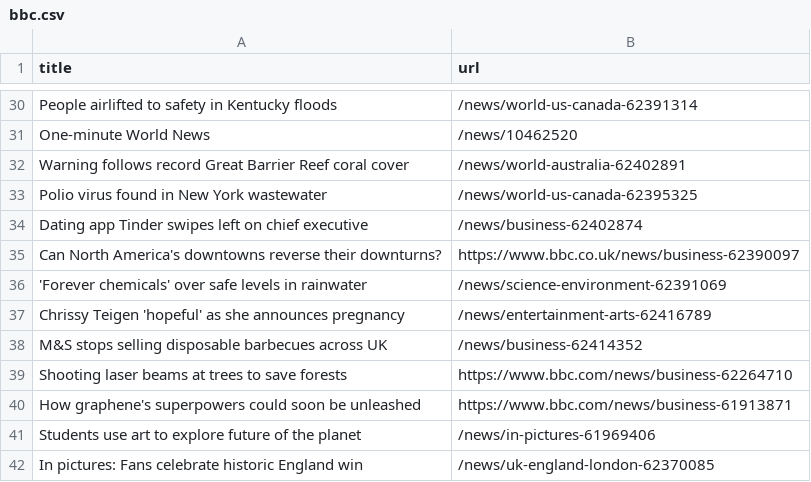
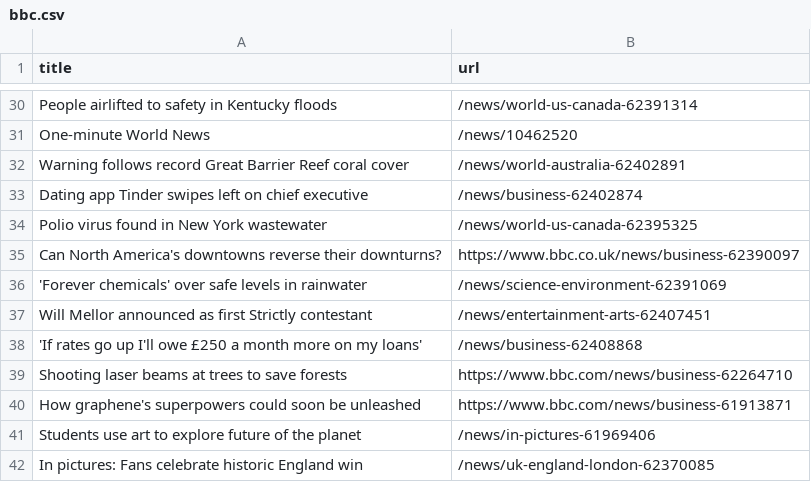
Before and after one commit to ErichBuergler/automatic-scraper-bbc, a CSV file: bbc.csv, drawn as a sheet; only a part is shown, gaps mark what is left out.

```diff
--- a/bbc.csv
+++ b/bbc.csv
@@ -32,8 +32,8 @@ One-minute World News,/news/10462520
 Warning follows record Great Barrier Reef coral cover,/news/world-australia-62402891
+Dating app Tinder swipes left on chief executive,/news/business-62402874
 Polio virus found in New York wastewater,/news/world-us-canada-62395325
-Dating app Tinder swipes left on chief executive,/news/business-62402874
 Can North America's downtowns reverse their downturns?,https://www.bbc.co.uk/news/business-62390097
 'Forever chemicals' over safe levels in rainwater,/news/science-environment-62391069
-Chrissy Teigen 'hopeful' as she announces pregnancy,/news/entertainment-arts-62416789
-M&S stops selling disposable barbecues across UK,/news/business-62414352
+Will Mellor announced as first Strictly contestant,/news/entertainment-arts-62407451
+'If rates go up I'll owe £250 a month more on my loans',/news/business-62408868
 Shooting laser beams at trees to save forests,https://www.bbc.com/news/business-62264710
```
